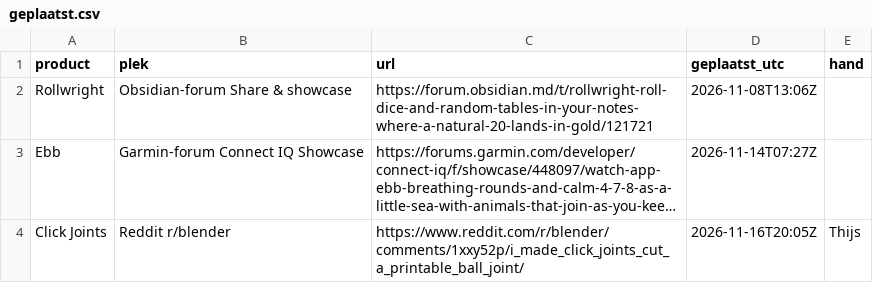
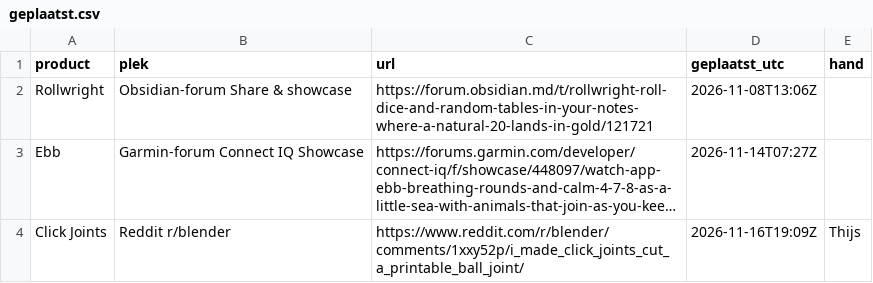
Before and after one commit to thijsduinhouwer2002-coder/dortus-hq, a CSV file: platformen/verkenner/data/geplaatst.csv, drawn as a sheet; long unchanged cells end in …; the diff names each change by its address in the sheet, - before the commit and + after, or states it on an @@ line.

```diff
--- a/platformen/verkenner/data/geplaatst.csv
+++ b/platformen/verkenner/data/geplaatst.csv
-D4 (geplaatst_utc): 2026-11-16T20:05Z
+D4 (geplaatst_utc): 2026-11-16T19:09Z
```
Also changed, not shown: platformen/verkenner/data/reacties-geschiedenis.csv, 2 other files.
